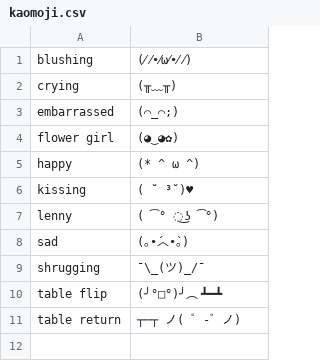
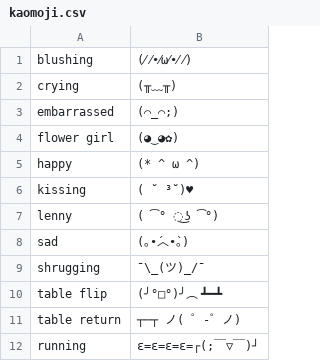
Before and after one commit to DonnerWolfBach/knausj_talon, a CSV file: emoji/kaomoji.csv, drawn as a sheet; the diff names each change by its address in the sheet, - before the commit and + after, or states it on an @@ line.

Commit message:
added kaomoji and comment

```diff
--- a/emoji/kaomoji.csv
+++ b/emoji/kaomoji.csv
+row 12: running | ε=ε=ε=ε=┌(;￣▽￣)┘
```
Also changed, not shown: 1 other file.
